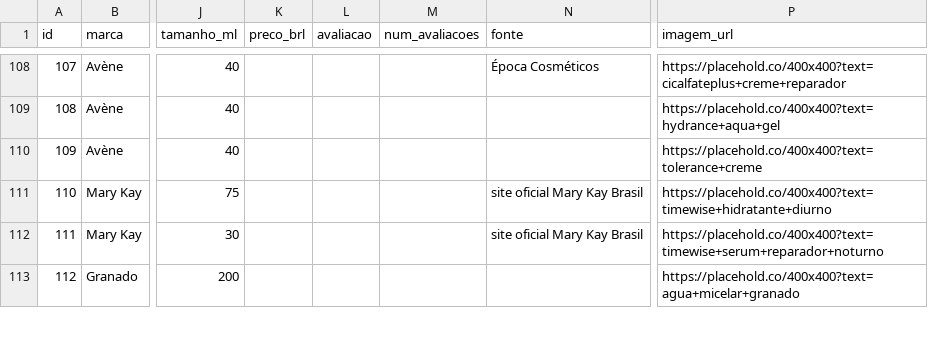
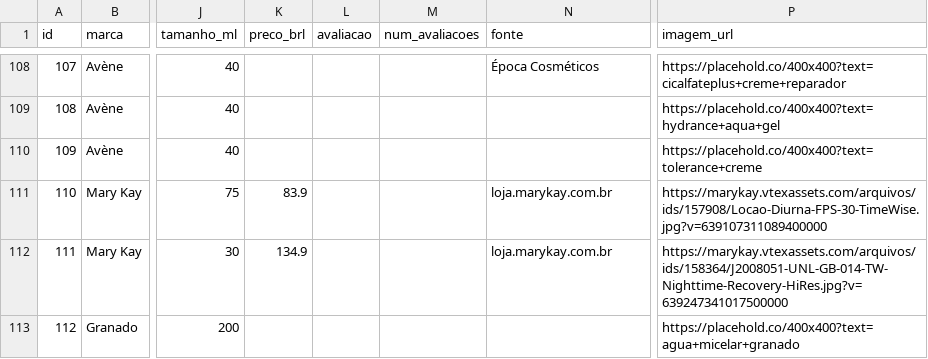
Before and after one commit to Mikissmi/IFSUL-lp-III, a CSV file: dataset/produtos_skincare.csv, drawn as a sheet; only a part is shown, gaps mark what is left out; the diff covers the shown part only; the diff names each change by its address in the sheet, - before the commit and + after, or states it on an @@ line.

```diff
--- a/dataset/produtos_skincare.csv
+++ b/dataset/produtos_skincare.csv
-K111 (preco_brl): (empty)
+K111 (preco_brl): 83.9
-N111:N112 (fonte): site oficial Mary Kay Brasil
+N111:N112 (fonte): loja.marykay.com.br
-P111 (imagem_url): https://placehold.co/400x400?text=timewise+hidratante+diurno
+P111 (imagem_url): https://marykay.vtexassets.com/arquivos/ids/157908/Locao-Diurna-FPS-30-TimeWise.jpg?v=639107311089400000
-K112 (preco_brl): (empty)
+K112 (preco_brl): 134.9
-P112 (imagem_url): https://placehold.co/400x400?text=timewise+serum+reparador+noturno
+P112 (imagem_url): https://marykay.vtexassets.com/arquivos/ids/158364/J2008051-UNL-GB-014-TW-Nighttime-Recovery-HiRes.jpg?v=639247341017500000
```
Also changed, not shown: 33 edited cells elsewhere in this file, 1 other file.
